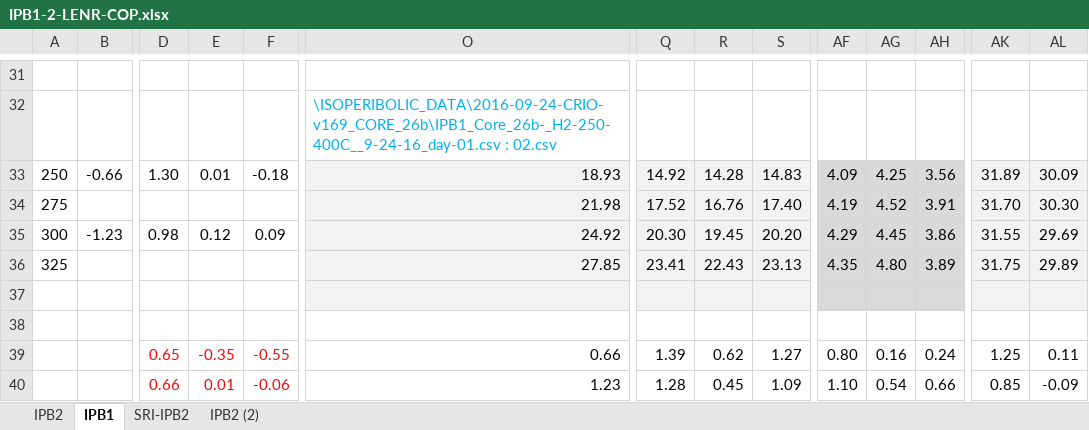
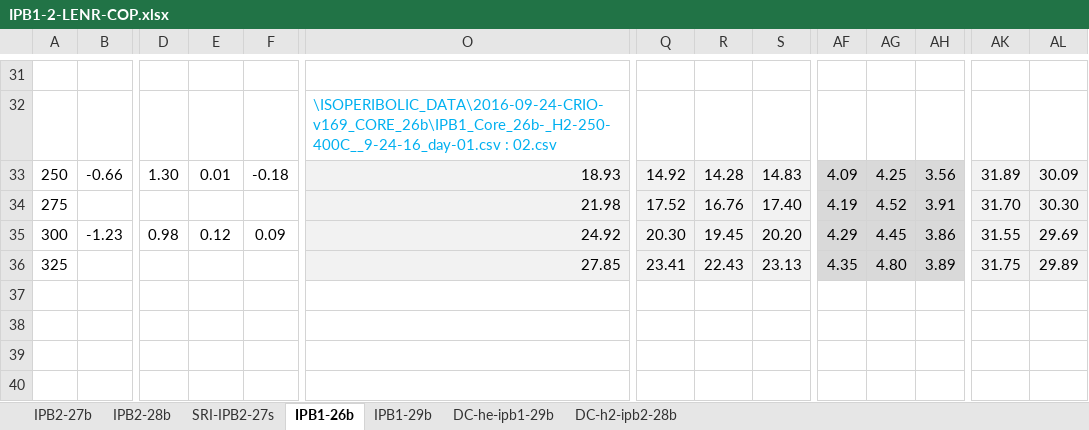
Before and after one commit to jliu4/BE, an Excel workbook: report/IPB1-2-LENR-COP.xlsx, sheet IPB1-26b, drawn as a sheet; only a part is shown, gaps mark what is left out; values as stored, in another font and other column widths than the file's, no borders; conditional formats not drawn; rows hold the shown columns only; the diff names each change by its address in the sheet, - before the commit and + after, or states it on an @@ line.

```diff
--- a/report/IPB1-2-LENR-COP.xlsx (sheet IPB1-26b)
+++ b/report/IPB1-2-LENR-COP.xlsx (sheet IPB1-26b)
-sheet tab: IPB1
+sheet tab: IPB1-26b
-sheet tab: SRI-IPB2
+sheet tab: SRI-IPB2-27s
-sheet tab: IPB2 (2)
+sheet tab: IPB2-27b
-sheet tab: IPB2
+sheet tab: IPB2-28b
+sheet tab: IPB1-29b
+sheet tab: DC-he-ipb1-29b
+sheet tab: DC-h2-ipb2-28b
@@ sheet tab order changed: IPB2-27b | IPB2-28b | SRI-IPB2-27s | IPB1-26b | IPB1-29b | DC-he-ipb1-29b | DC-h2-ipb2-28b @@
-row 37: (empty)
-row 38: (empty)
-row 39:  |  | 0.65 | -0.35 | -0.55 | 0.66 | 1.39 | 0.62 | 1.27 | 0.80 | 0.16 | 0.24 | 1.25 | 0.11
-row 40:  |  | 0.66 | 0.01 | -0.06 | 1.23 | 1.28 | 0.45 | 1.09 | 1.10 | 0.54 | 0.66 | 0.85 | -0.09
```
Also changed, not shown: sheet SRI-IPB2-27s, sheet IPB2-27b, charts or pictures, report/Conflat-LENR.xlsx, 9 other files.
